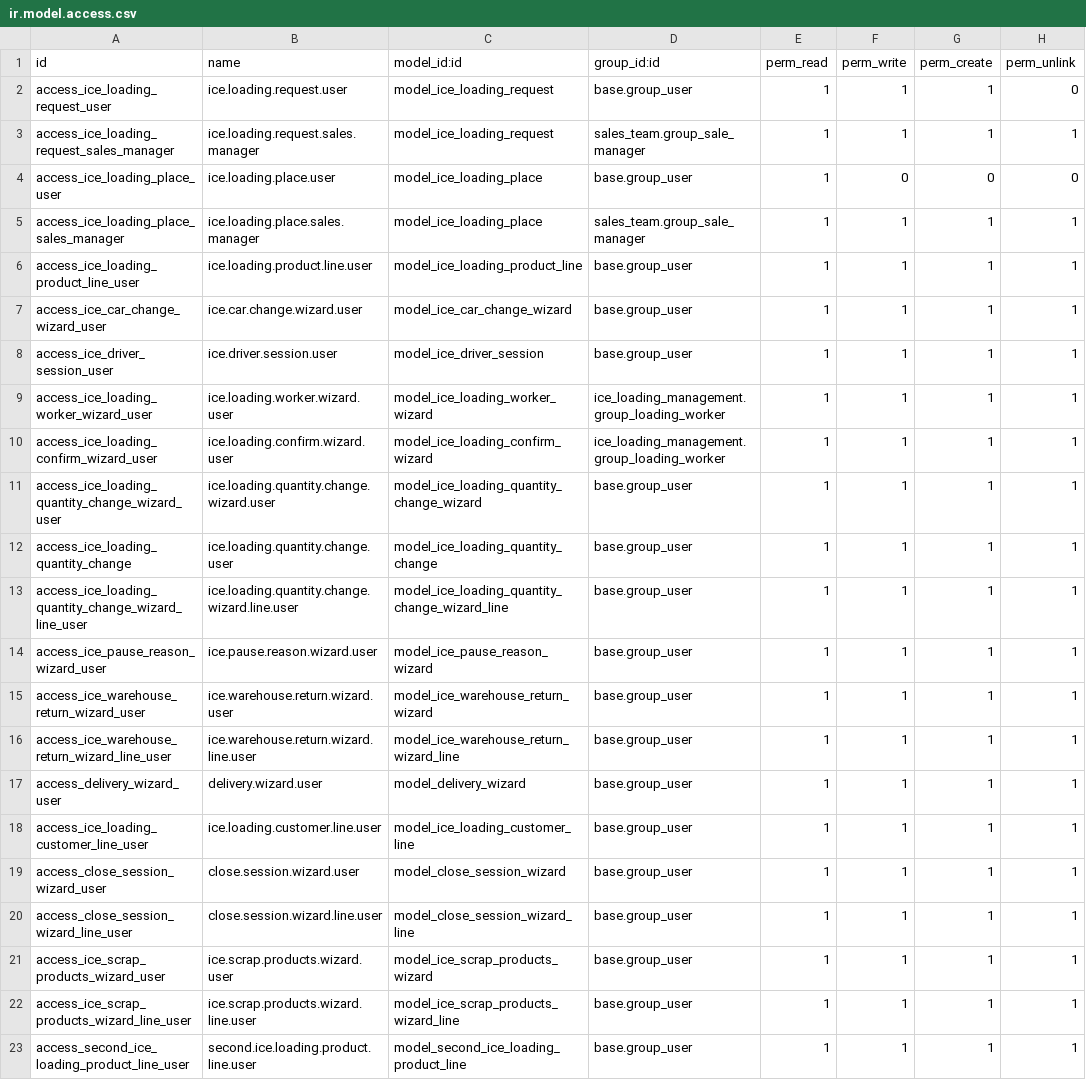
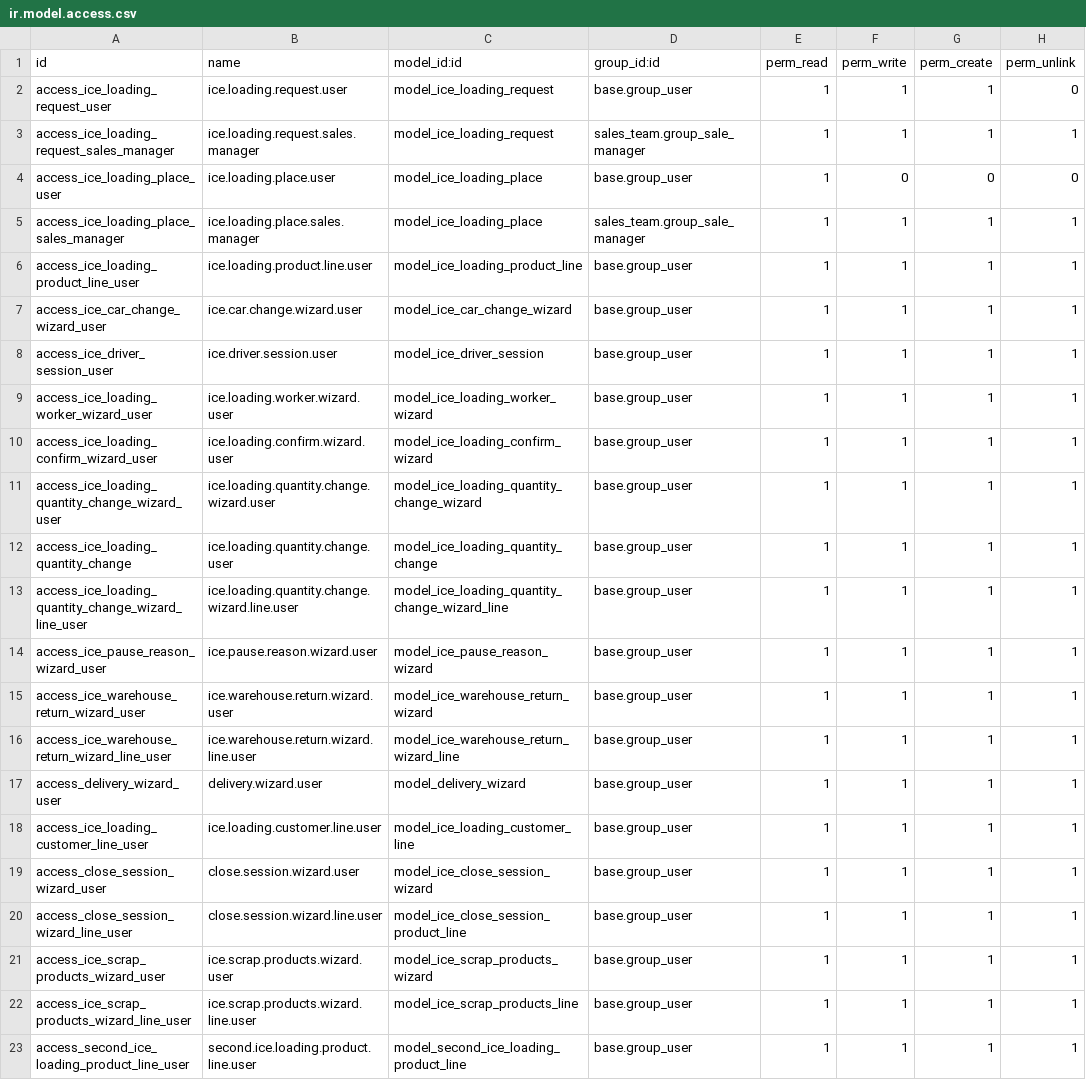
Before and after one commit to karim-arafa-ice/load_plan, a CSV file: loading_plans_management/security/ir.model.access.csv, drawn as a sheet.

```diff
--- a/loading_plans_management/security/ir.model.access.csv
+++ b/loading_plans_management/security/ir.model.access.csv
@@ -8,4 +8,4 @@ access_ice_car_change_wizard_user,ice.car.change.wizard.user,model_ice_car_chang
 access_ice_driver_session_user,ice.driver.session.user,model_ice_driver_session,base.group_user,1,1,1,1
-access_ice_loading_worker_wizard_user,ice.loading.worker.wizard.user,model_ice_loading_worker_wizard,ice_loading_management.group_loading_worker,1,1,1,1
-access_ice_loading_confirm_wizard_user,ice.loading.confirm.wizard.user,model_ice_loading_confirm_wizard,ice_loading_management.group_loading_worker,1,1,1,1
+access_ice_loading_worker_wizard_user,ice.loading.worker.wizard.user,model_ice_loading_worker_wizard,base.group_user,1,1,1,1
+access_ice_loading_confirm_wizard_user,ice.loading.confirm.wizard.user,model_ice_loading_confirm_wizard,base.group_user,1,1,1,1
 access_ice_loading_quantity_change_wizard_user,ice.loading.quantity.change.wizard.user,model_ice_loading_quantity_change_wizard,base.group_user,1,1,1,1
@@ -18,6 +18,6 @@ access_delivery_wizard_user,delivery.wizard.user,model_delivery_wizard,base.grou
 access_ice_loading_customer_line_user,ice.loading.customer.line.user,model_ice_loading_customer_line,base.group_user,1,1,1,1
-access_close_session_wizard_user,close.session.wizard.user,model_close_session_wizard,base.group_user,1,1,1,1
-access_close_session_wizard_line_user,close.session.wizard.line.user,model_close_session_wizard_line,base.group_user,1,1,1,1
+access_close_session_wizard_user,close.session.wizard.user,model_ice_close_session_wizard,base.group_user,1,1,1,1
+access_close_session_wizard_line_user,close.session.wizard.line.user,model_ice_close_session_product_line,base.group_user,1,1,1,1
 access_ice_scrap_products_wizard_user,ice.scrap.products.wizard.user,model_ice_scrap_products_wizard,base.group_user,1,1,1,1
-access_ice_scrap_products_wizard_line_user,ice.scrap.products.wizard.line.user,model_ice_scrap_products_wizard_line,base.group_user,1,1,1,1
+access_ice_scrap_products_wizard_line_user,ice.scrap.products.wizard.line.user,model_ice_scrap_products_line,base.group_user,1,1,1,1
 access_second_ice_loading_product_line_user,second.ice.loading.product.line.user,model_second_ice_loading_product_line,base.group_user,1,1,1,1
```
Also changed, not shown: 14 other files.
